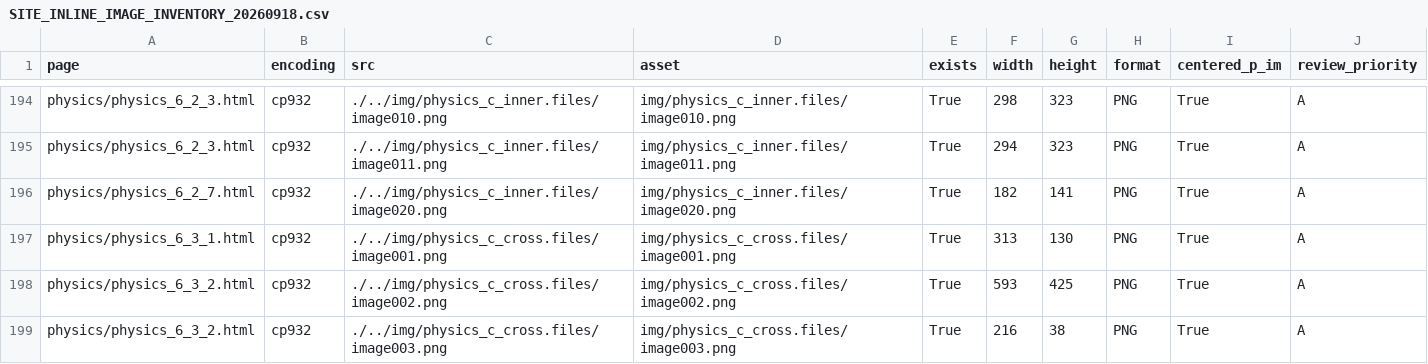
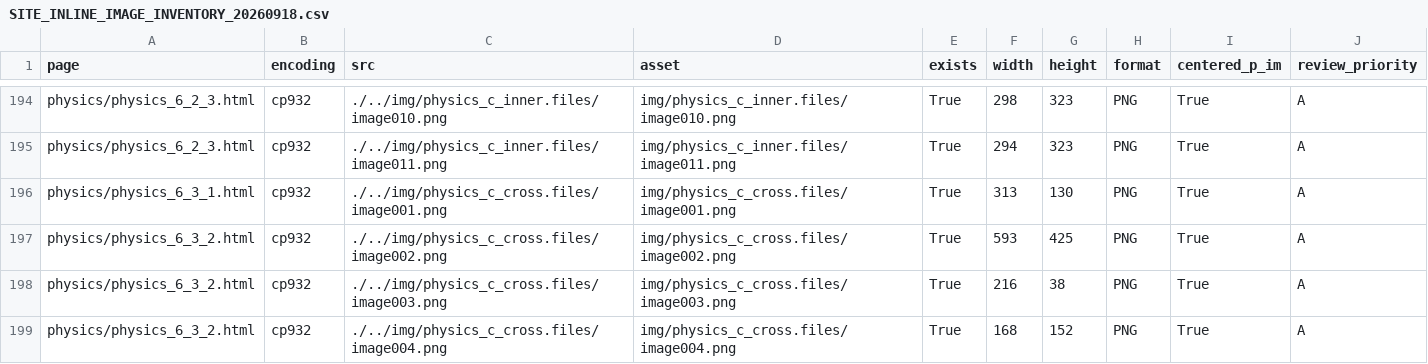
Before and after one commit to yuki746289/product_blog_ryutai, a CSV file: .document/formula_reviews/SITE_INLINE_IMAGE_INVENTORY_20260918.csv, drawn as a sheet; only a part is shown, gaps mark what is left out; the shorter side is filled out with more unchanged rows.

```diff
--- a/.document/formula_reviews/SITE_INLINE_IMAGE_INVENTORY_20260918.csv
+++ b/.document/formula_reviews/SITE_INLINE_IMAGE_INVENTORY_20260918.csv
@@ -195,3 +195,2 @@ physics/physics_6_2_3.html,cp932,./../img/physics_c_inner.files/image010.png,img
 physics/physics_6_2_3.html,cp932,./../img/physics_c_inner.files/image011.png,img/physics_c_inner.files/image011.png,True,294,323,PNG,True,A
-physics/physics_6_2_7.html,cp932,./../img/physics_c_inner.files/image020.png,img/physics_c_inner.files/image020.png,True,182,141,PNG,True,A
 physics/physics_6_3_1.html,cp932,./../img/physics_c_cross.files/image001.png,img/physics_c_cross.files/image001.png,True,313,130,PNG,True,A
```
Also changed, not shown: 2 other files.
